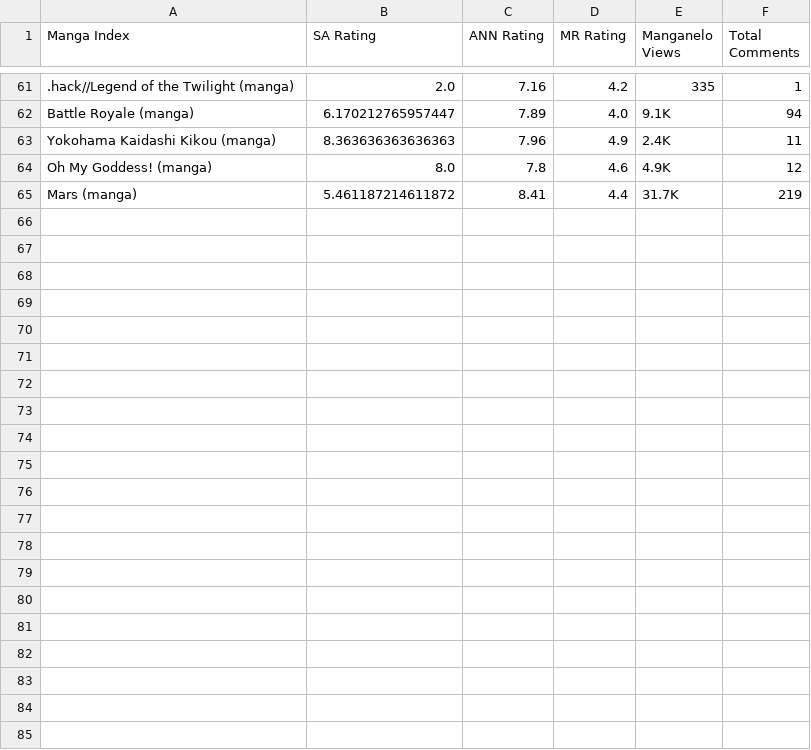
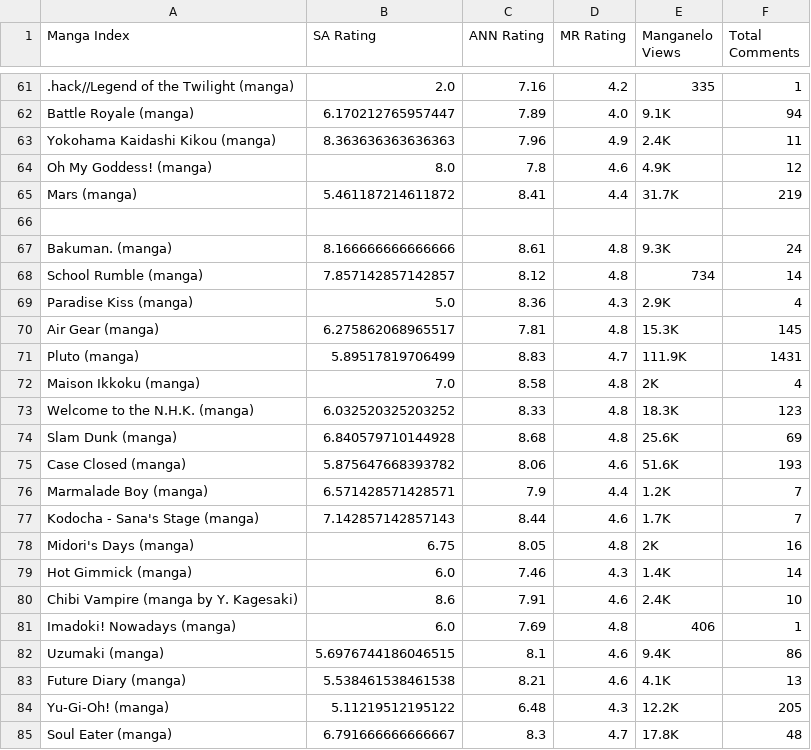
Before and after one commit to Kashyapdevesh/Manga-Newsletter, a CSV file: Manga.csv, drawn as a sheet; only a part is shown, gaps mark what is left out; the diff names each change by its address in the sheet, - before the commit and + after, or states it on an @@ line.

```diff
--- a/Manga.csv
+++ b/Manga.csv
+row 66: (empty)
+row 67: Bakuman. (manga) | 8.166666666666666 | 8.61 | 4.8 | 9.3K | 24
+row 68: School Rumble (manga) | 7.857142857142857 | 8.12 | 4.8 | 734 | 14
+row 69: Paradise Kiss (manga) | 5.0 | 8.36 | 4.3 | 2.9K | 4
+row 70: Air Gear (manga) | 6.275862068965517 | 7.81 | 4.8 | 15.3K | 145
+row 71: Pluto (manga) | 5.89517819706499 | 8.83 | 4.7 | 111.9K | 1431
+row 72: Maison Ikkoku (manga) | 7.0 | 8.58 | 4.8 | 2K | 4
+row 73: Welcome to the N.H.K. (manga) | 6.032520325203252 | 8.33 | 4.8 | 18.3K | 123
+row 74: Slam Dunk (manga) | 6.840579710144928 | 8.68 | 4.8 | 25.6K | 69
+row 75: Case Closed (manga) | 5.875647668393782 | 8.06 | 4.6 | 51.6K | 193
+row 76: Marmalade Boy (manga) | 6.571428571428571 | 7.9 | 4.4 | 1.2K | 7
+row 77: Kodocha - Sana's Stage (manga) | 7.142857142857143 | 8.44 | 4.6 | 1.7K | 7
+row 78: Midori's Days (manga) | 6.75 | 8.05 | 4.8 | 2K | 16
+row 79: Hot Gimmick (manga) | 6.0 | 7.46 | 4.3 | 1.4K | 14
+row 80: Chibi Vampire (manga by Y. Kagesaki) | 8.6 | 7.91 | 4.6 | 2.4K | 10
+row 81: Imadoki! Nowadays (manga) | 6.0 | 7.69 | 4.8 | 406 | 1
+row 82: Uzumaki (manga) | 5.6976744186046515 | 8.1 | 4.6 | 9.4K | 86
+row 83: Future Diary (manga) | 5.538461538461538 | 8.21 | 4.6 | 4.1K | 13
+row 84: Yu-Gi-Oh! (manga) | 5.11219512195122 | 6.48 | 4.3 | 12.2K | 205
+row 85: Soul Eater (manga) | 6.791666666666667 | 8.3 | 4.7 | 17.8K | 48
```
Also changed, not shown: 2 other files.
